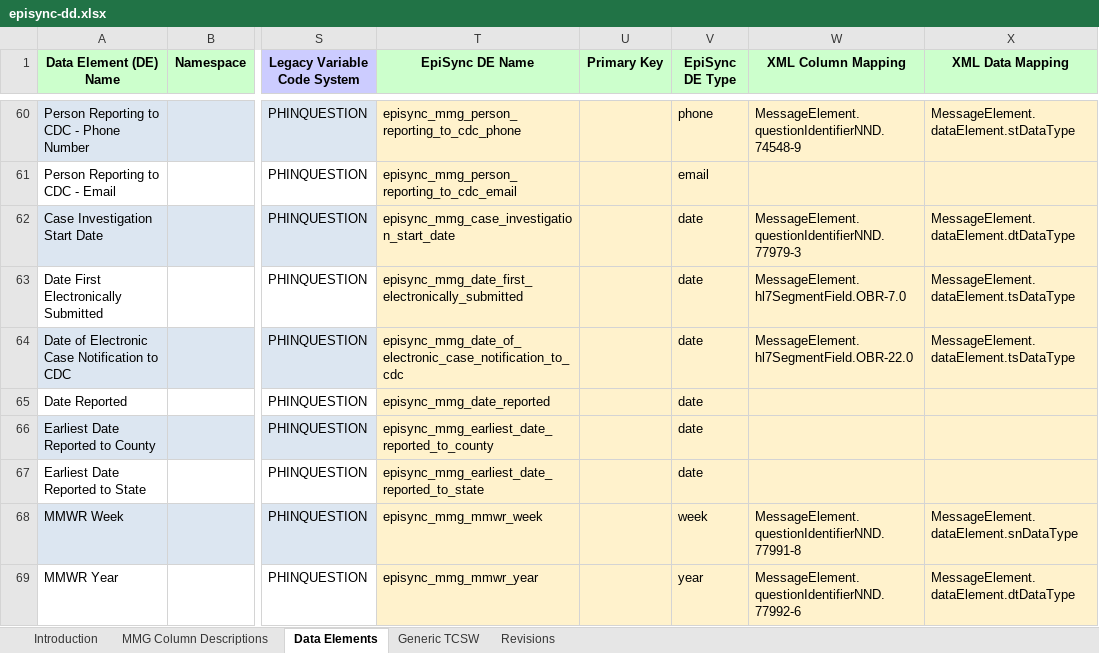
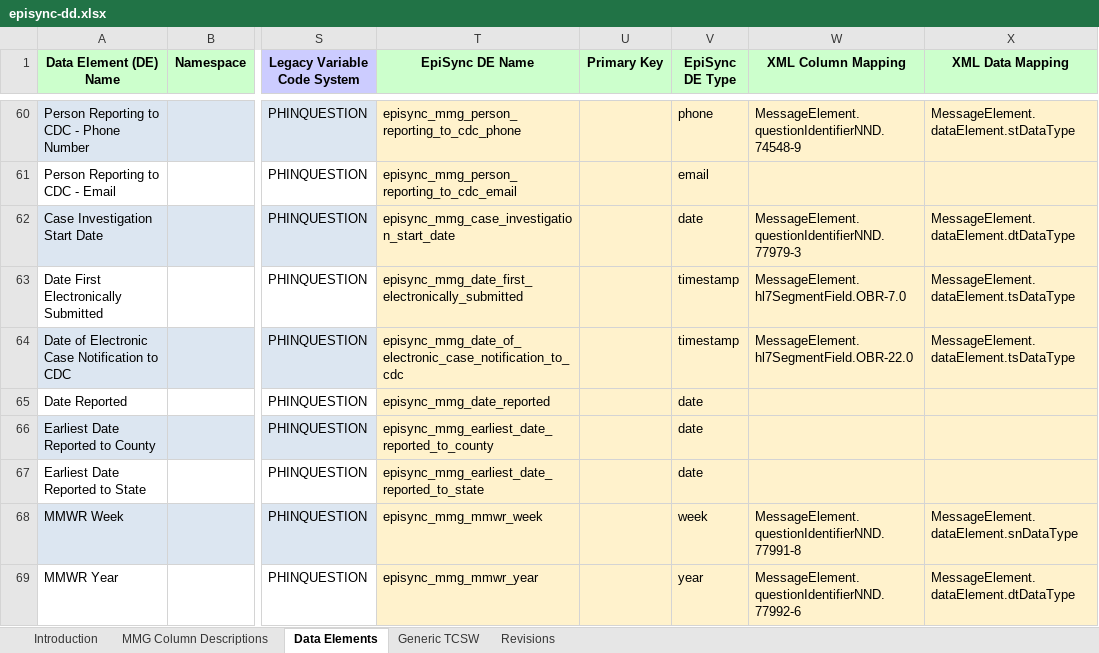
Before and after one commit to CDCgov/NEDSS-EpiSync, an Excel workbook: mmg/episync-dd.xlsx, sheet Data Elements, drawn as a sheet; only a part is shown, gaps mark what is left out; values as stored, in another font and other column widths than the file's, no borders; charts and pictures not drawn; the diff names each change by its address in the sheet, - before the commit and + after, or states it on an @@ line.

Commit message:
DD: Update Episync DD generation to adopt new XML value and data mappings

```diff
--- a/mmg/episync-dd.xlsx (sheet Data Elements)
+++ b/mmg/episync-dd.xlsx (sheet Data Elements)
-V63:V64 (EpiSync DE Type): date
+V63:V64 (EpiSync DE Type): timestamp
```
Also changed, not shown: 2 other files.
